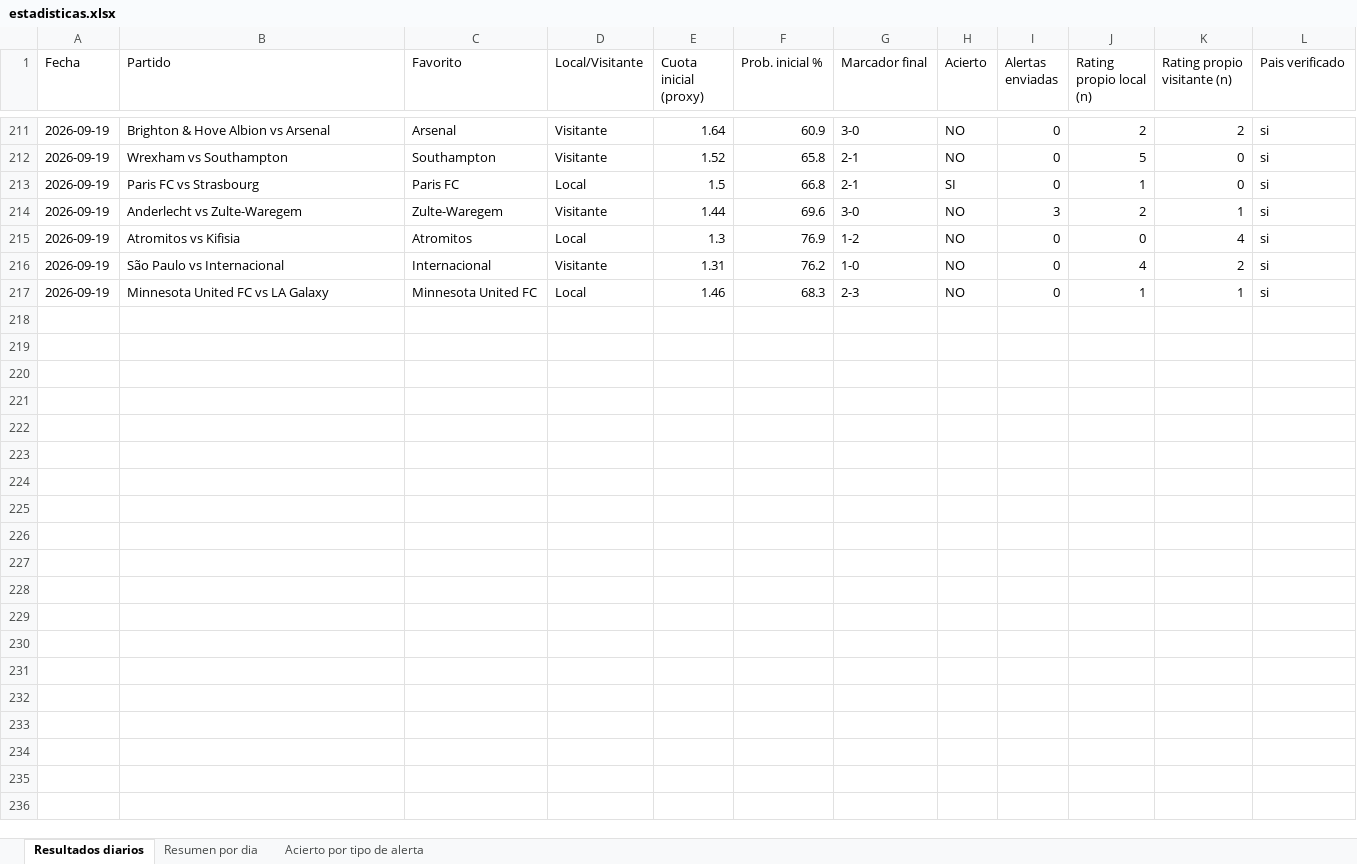
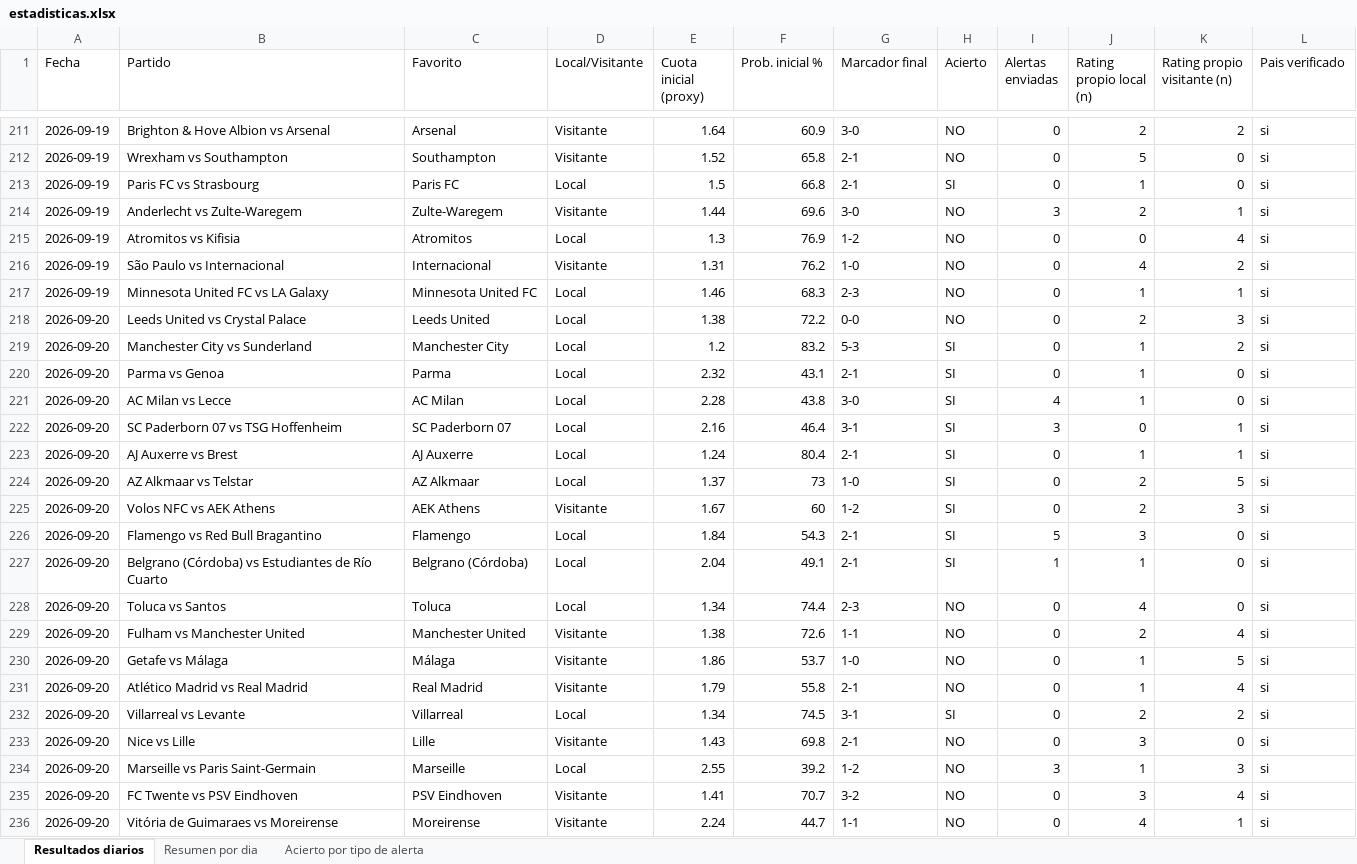
Before and after one commit to erikolivo/alertas-apuestas-espn, an Excel workbook: data/estadisticas.xlsx, sheet Resultados diarios, drawn as a sheet; only a part is shown, gaps mark what is left out; values as stored, in another font and other column widths than the file's, no borders; the diff covers the shown part only; the diff names each change by its address in the sheet, - before the commit and + after, or states it on an @@ line.

```diff
--- a/data/estadisticas.xlsx (sheet Resultados diarios)
+++ b/data/estadisticas.xlsx (sheet Resultados diarios)
+row 218: 2026-09-20 | Leeds United vs Crystal Palace | Leeds United | Local | 1.38 | 72.2 | 0-0 | NO | 0 | 2 | 3 | si
+row 219: 2026-09-20 | Manchester City vs Sunderland | Manchester City | Local | 1.2 | 83.2 | 5-3 | SI | 0 | 1 | 2 | si
+row 220: 2026-09-20 | Parma vs Genoa | Parma | Local | 2.32 | 43.1 | 2-1 | SI | 0 | 1 | 0 | si
+row 221: 2026-09-20 | AC Milan vs Lecce | AC Milan | Local | 2.28 | 43.8 | 3-0 | SI | 4 | 1 | 0 | si
+row 222: 2026-09-20 | SC Paderborn 07 vs TSG Hoffenheim | SC Paderborn 07 | Local | 2.16 | 46.4 | 3-1 | SI | 3 | 0 | 1 | si
+row 223: 2026-09-20 | AJ Auxerre vs Brest | AJ Auxerre | Local | 1.24 | 80.4 | 2-1 | SI | 0 | 1 | 1 | si
+row 224: 2026-09-20 | AZ Alkmaar vs Telstar | AZ Alkmaar | Local | 1.37 | 73 | 1-0 | SI | 0 | 2 | 5 | si
+row 225: 2026-09-20 | Volos NFC vs AEK Athens | AEK Athens | Visitante | 1.67 | 60 | 1-2 | SI | 0 | 2 | 3 | si
+row 226: 2026-09-20 | Flamengo vs Red Bull Bragantino | Flamengo | Local | 1.84 | 54.3 | 2-1 | SI | 5 | 3 | 0 | si
+row 227: 2026-09-20 | Belgrano (Córdoba) vs Estudiantes de Río Cuarto | Belgrano (Córdoba) | Local | 2.04 | 49.1 | 2-1 | SI | 1 | 1 | 0 | si
+row 228: 2026-09-20 | Toluca vs Santos | Toluca | Local | 1.34 | 74.4 | 2-3 | NO | 0 | 4 | 0 | si
+row 229: 2026-09-20 | Fulham vs Manchester United | Manchester United | Visitante | 1.38 | 72.6 | 1-1 | NO | 0 | 2 | 4 | si
+row 230: 2026-09-20 | Getafe vs Málaga | Málaga | Visitante | 1.86 | 53.7 | 1-0 | NO | 0 | 1 | 5 | si
+row 231: 2026-09-20 | Atlético Madrid vs Real Madrid | Real Madrid | Visitante | 1.79 | 55.8 | 2-1 | NO | 0 | 1 | 4 | si
+row 232: 2026-09-20 | Villarreal vs Levante | Villarreal | Local | 1.34 | 74.5 | 3-1 | SI | 0 | 2 | 2 | si
+row 233: 2026-09-20 | Nice vs Lille | Lille | Visitante | 1.43 | 69.8 | 2-1 | NO | 0 | 3 | 0 | si
+row 234: 2026-09-20 | Marseille vs Paris Saint-Germain | Marseille | Local | 2.55 | 39.2 | 1-2 | NO | 3 | 1 | 3 | si
+row 235: 2026-09-20 | FC Twente vs PSV Eindhoven | PSV Eindhoven | Visitante | 1.41 | 70.7 | 3-2 | NO | 0 | 3 | 4 | si
+row 236: 2026-09-20 | Vitória de Guimaraes vs Moreirense | Moreirense | Visitante | 2.24 | 44.7 | 1-1 | NO | 0 | 4 | 1 | si
```
Also changed, not shown: 5 added rows elsewhere in this sheet, sheet Acierto por tipo de alerta, sheet Resumen por dia, 4 other files.
